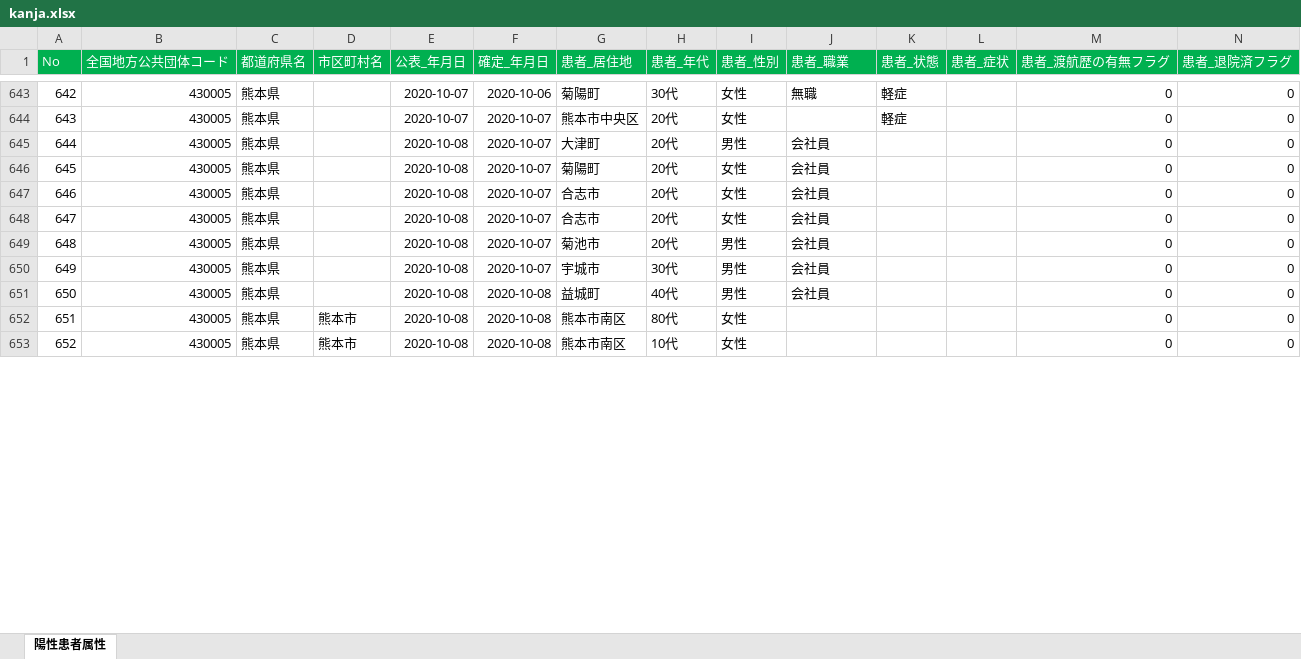
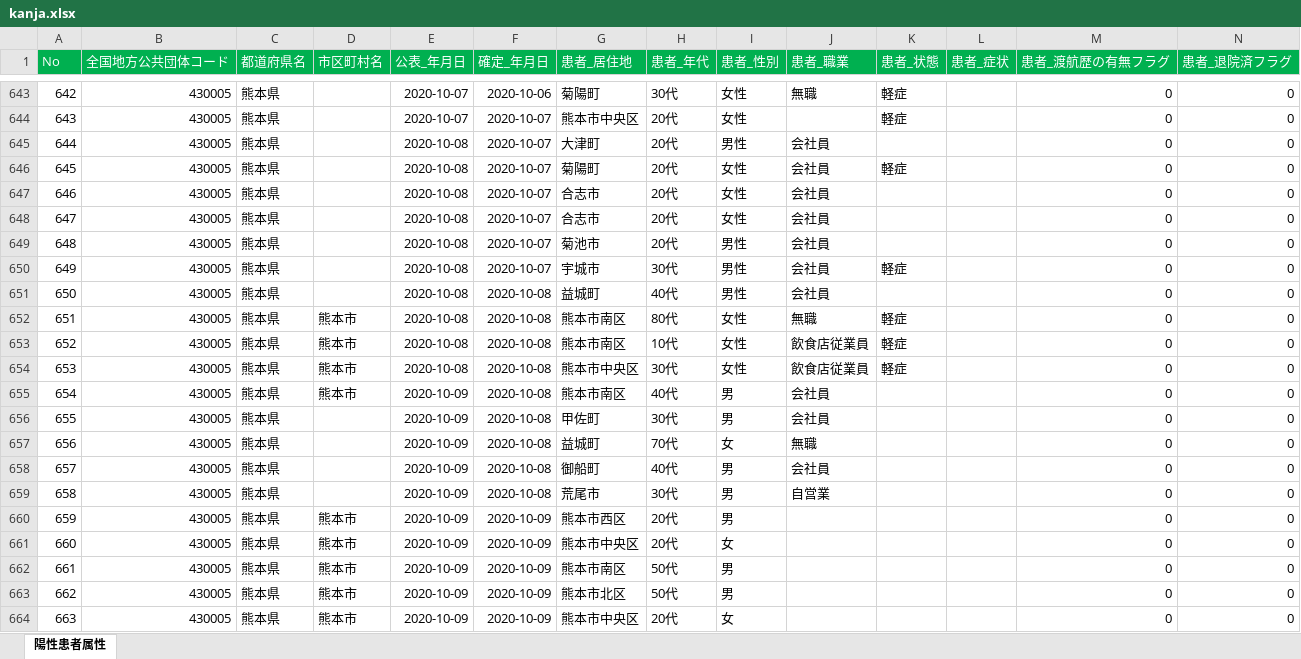
Before and after one commit to makoragi/kumamoto-covid19, an Excel workbook: kanja.xlsx, sheet 陽性患者属性, drawn as a sheet; only a part is shown, gaps mark what is left out; values as stored, in another font and other column widths than the file's, no borders; rows hold the shown columns only; the diff covers the shown part only; the diff names each change by its address in the sheet, - before the commit and + after, or states it on an @@ line.

```diff
--- a/kanja.xlsx (sheet 陽性患者属性)
+++ b/kanja.xlsx (sheet 陽性患者属性)
-K646 (患者_状態): (empty)
+K646 (患者_状態): 軽症
-K650 (患者_状態): (empty)
+K650 (患者_状態): 軽症
-J652 (患者_職業): (empty)
+J652 (患者_職業): 無職
-K652:K653 (患者_状態): (empty)
+K652:K653 (患者_状態): 軽症
-J653 (患者_職業): (empty)
+J653 (患者_職業): 飲食店従業員
+row 654: 653 | 430005 | 熊本県 | 熊本市 | 2020-10-08 | 2020-10-08 | 熊本市中央区 | 30代 | 女性 | 飲食店従業員 | 軽症 |  | 0 | 0
+row 655: 654 | 430005 | 熊本県 | 熊本市 | 2020-10-09 | 2020-10-08 | 熊本市南区 | 40代 | 男 | 会社員 |  |  | 0 | 0
+row 656: 655 | 430005 | 熊本県 |  | 2020-10-09 | 2020-10-08 | 甲佐町 | 30代 | 男 | 会社員 |  |  | 0 | 0
+row 657: 656 | 430005 | 熊本県 |  | 2020-10-09 | 2020-10-08 | 益城町 | 70代 | 女 | 無職 |  |  | 0 | 0
+row 658: 657 | 430005 | 熊本県 |  | 2020-10-09 | 2020-10-08 | 御船町 | 40代 | 男 | 会社員 |  |  | 0 | 0
+row 659: 658 | 430005 | 熊本県 |  | 2020-10-09 | 2020-10-08 | 荒尾市 | 30代 | 男 | 自営業 |  |  | 0 | 0
+row 660: 659 | 430005 | 熊本県 | 熊本市 | 2020-10-09 | 2020-10-09 | 熊本市西区 | 20代 | 男 |  |  |  | 0 | 0
+row 661: 660 | 430005 | 熊本県 | 熊本市 | 2020-10-09 | 2020-10-09 | 熊本市中央区 | 20代 | 女 |  |  |  | 0 | 0
+row 662: 661 | 430005 | 熊本県 | 熊本市 | 2020-10-09 | 2020-10-09 | 熊本市南区 | 50代 | 男 |  |  |  | 0 | 0
+row 663: 662 | 430005 | 熊本県 | 熊本市 | 2020-10-09 | 2020-10-09 | 熊本市北区 | 50代 | 男 |  |  |  | 0 | 0
+row 664: 663 | 430005 | 熊本県 | 熊本市 | 2020-10-09 | 2020-10-09 | 熊本市中央区 | 20代 | 女 |  |  |  | 0 | 0
```
Also changed, not shown: 10 added rows, 27 edited cells and row numbers in column A elsewhere in this sheet, kensa.xlsx, 1 other file.
